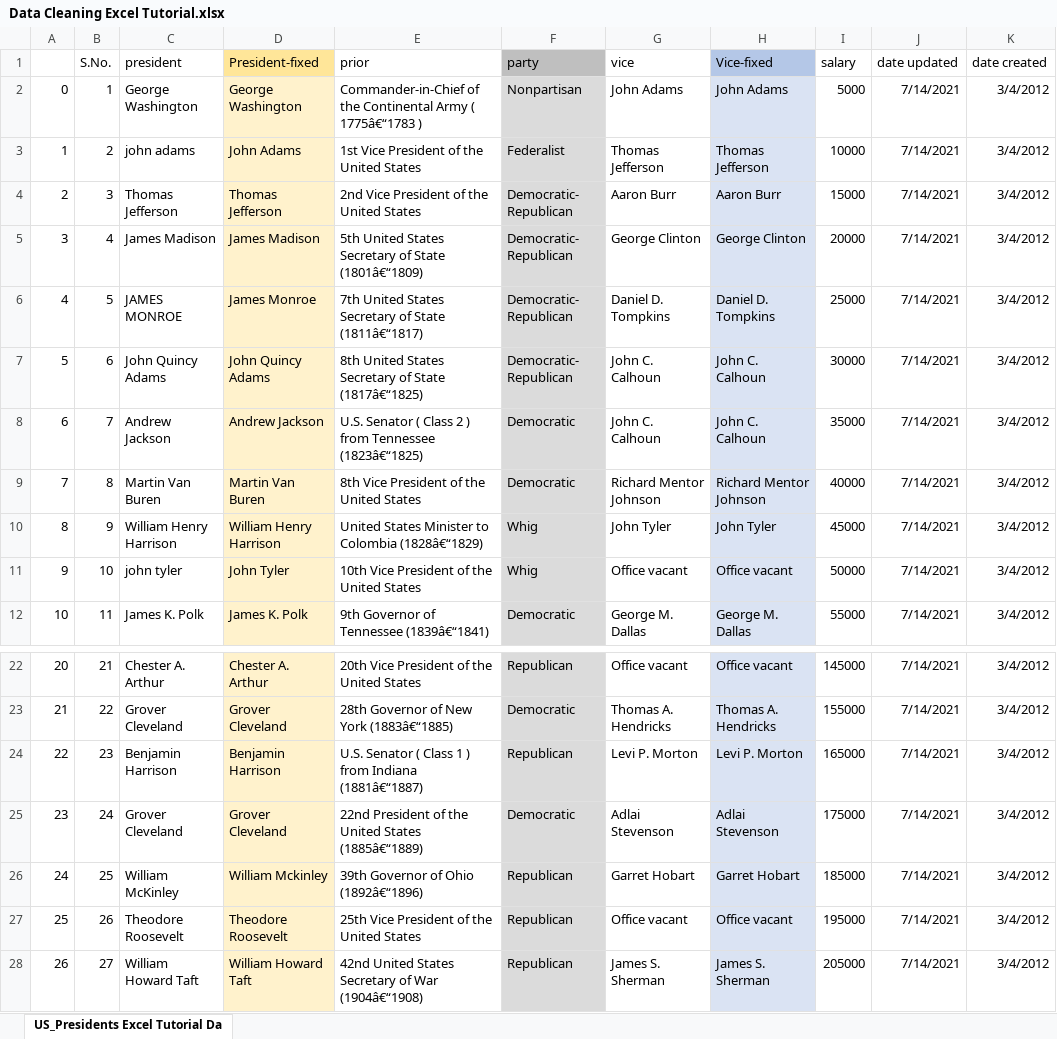
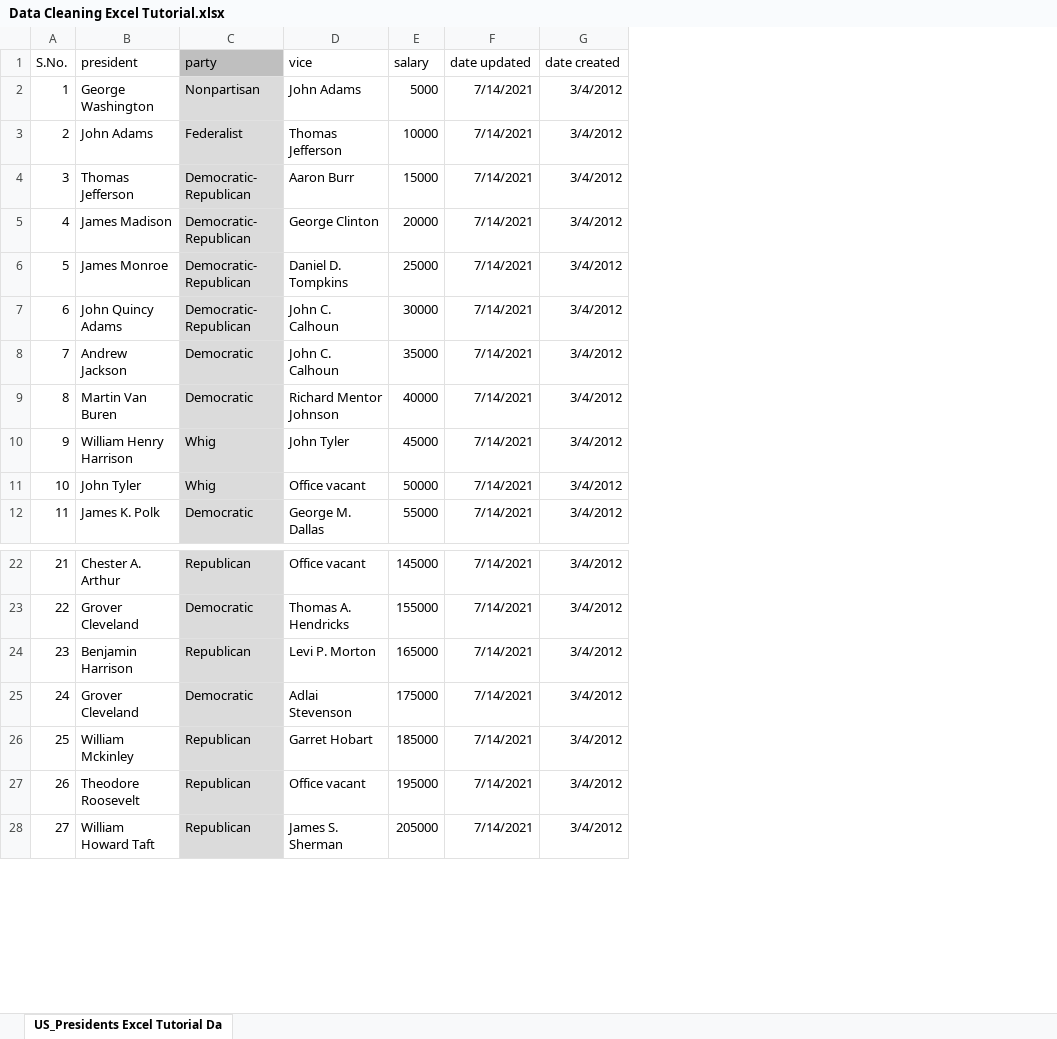
Before and after one commit to LyudmilaNevedomskaya/Data-Analysis-Portfolio-Projects, an Excel workbook: Excel/Data Cleaning Excel Tutorial.xlsx, sheet US_Presidents Excel Tutorial Da, drawn as a sheet; only a part is shown, gaps mark what is left out; values as stored, in another font and other column widths than the file's, no borders; removed rows and columns are numbered as before the commit, all else as after; the diff names each change by its address in the sheet, - before the commit and + after, or states it on an @@ line.

Commit message:
Deleting unnecessary columns

```diff
--- a/Excel/Data Cleaning Excel Tutorial.xlsx (sheet US_Presidents Excel Tutorial Da)
+++ b/Excel/Data Cleaning Excel Tutorial.xlsx (sheet US_Presidents Excel Tutorial Da)
-column A, rows 2-12: 0 | 1 | 2 | 3 | 4 | 5 | 6 | 7 | 8 | 9 | 10; rows 22-28: 20 | 21 | 22 | 23 | 24 | 25 | 26
-column D (President-fixed), rows 2-12: George Washington | John Adams | Thomas Jefferson | James Madison | James Monroe | John Quincy Adams | Andrew Jackson | Martin Van Buren | William Henry Harrison | John Tyler | James K. Polk; rows 22-28: Chester A. Arthur | Grover Cleveland | Benjamin Harrison | Grover Cleveland | William Mckinley | Theodore Roosevelt | William Howard Taft
-column E (prior), rows 2-12: Commander-in-Chief of the Continental Army ( 1775â€“1783 ) | 1st Vice President of the United States | 2nd Vice President of the United States | 5th United States Secretary of State (1801â€“1809) | 7th United States Secretary of State (1811â€“1817) | 8th United States Secretary of State (1817â€“1825) | U.S. Senator ( Class 2 ) from Tennessee (1823â€“1825) | 8th Vice President of the United States | United States Minister to Colombia (1828â€“1829) | 10th Vice President of the United States | 9th Governor of Tennessee (1839â€“1841); rows 22-28: 20th Vice President of the United States | 28th Governor of New York (1883â€“1885) | U.S. Senator ( Class 1 ) from Indiana (1881â€“1887) | 22nd President of the United States (1885â€“1889) | 39th Governor of Ohio (1892â€“1896) | 25th Vice President of the United States | 42nd United States Secretary of War (1904â€“1908)
-column H (Vice-fixed), rows 2-12: John Adams | Thomas Jefferson | Aaron Burr | George Clinton | Daniel D. Tompkins | John C. Calhoun | John C. Calhoun | Richard Mentor Johnson | John Tyler | Office vacant | George M. Dallas; rows 22-28: Office vacant | Thomas A. Hendricks | Levi P. Morton | Adlai Stevenson | Garret Hobart | Office vacant | James S. Sherman
-B3 (president): john adams
+B3 (president): John Adams
-B6 (president): JAMES MONROE
+B6 (president): James Monroe
-B11 (president): john tyler
+B11 (president): John Tyler
-B26 (president): William McKinley
+B26 (president): William Mckinley
```
